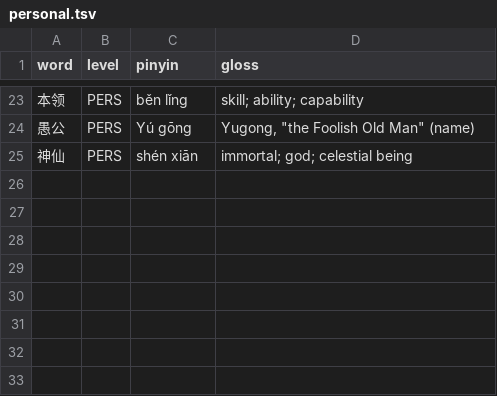
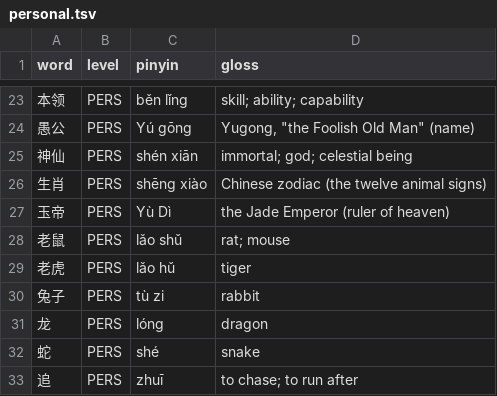
Before and after one commit to Santimator/x3-suite, a TSV file: .claude/skills/graded-reader/lists/personal.tsv, drawn as a sheet; only a part is shown, gaps mark what is left out; the diff names each change by its address in the sheet, - before the commit and + after, or states it on an @@ line.

```diff
--- a/.claude/skills/graded-reader/lists/personal.tsv
+++ b/.claude/skills/graded-reader/lists/personal.tsv
+row 26: 生肖 | PERS | shēng xiào | Chinese zodiac (the twelve animal signs)
+row 27: 玉帝 | PERS | Yù Dì | the Jade Emperor (ruler of heaven)
+row 28: 老鼠 | PERS | lǎo shǔ | rat; mouse
+row 29: 老虎 | PERS | lǎo hǔ | tiger
+row 30: 兔子 | PERS | tù zi | rabbit
+row 31: 龙 | PERS | lóng | dragon
+row 32: 蛇 | PERS | shé | snake
+row 33: 追 | PERS | zhuī | to chase; to run after
```
Also changed, not shown: 25 other files.
